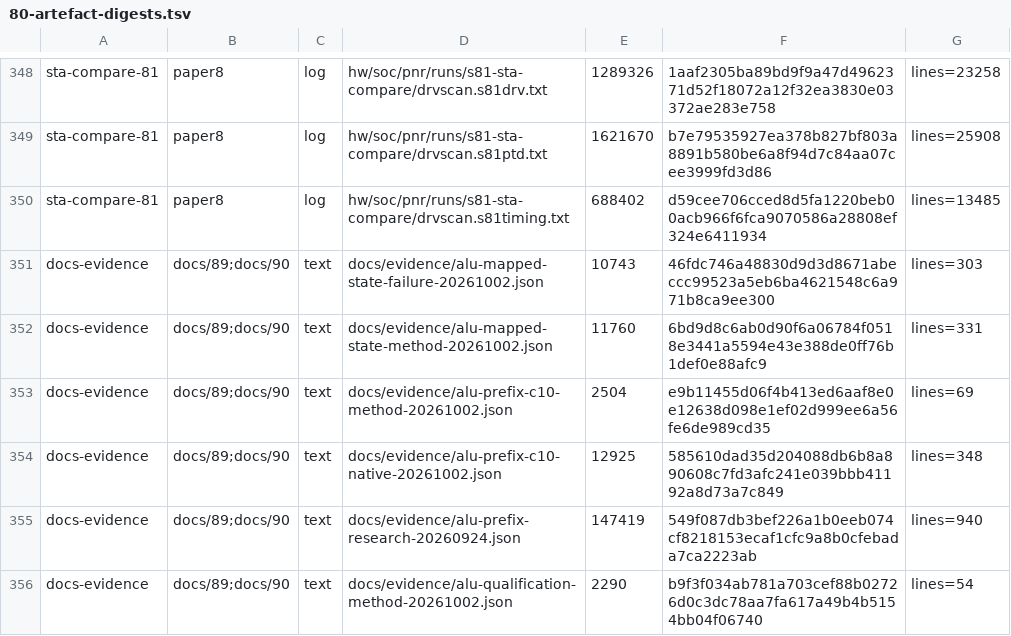
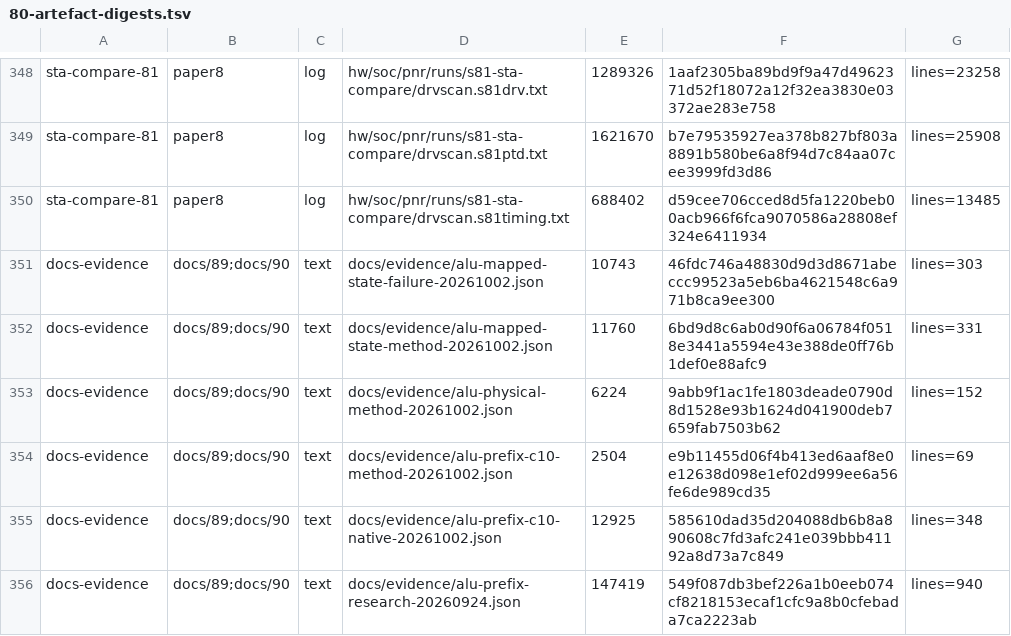
Before and after one commit to Melihakbulut221/nssoc, a TSV file: docs/80-artefact-digests.tsv, drawn as a sheet; only a part is shown, gaps mark what is left out; the shorter side is filled out with more unchanged rows; the diff covers the shown part only.

```diff
--- a/docs/80-artefact-digests.tsv
+++ b/docs/80-artefact-digests.tsv
@@ -352,2 +352,3 @@ docs-evidence	docs/89;docs/90	text	docs/evidence/alu-mapped-state-failure-202610
 docs-evidence	docs/89;docs/90	text	docs/evidence/alu-mapped-state-method-20261002.json	11760	6bd9d8c6ab0d90f6a06784f0518e3441a5594e43e388de0ff76b1def0e88afc9	lines=331
+docs-evidence	docs/89;docs/90	text	docs/evidence/alu-physical-method-20261002.json	6224	9abb9f1ac1fe1803deade0790d8d1528e93b1624d041900deb7659fab7503b62	lines=152
 docs-evidence	docs/89;docs/90	text	docs/evidence/alu-prefix-c10-method-20261002.json	2504	e9b11455d06f4b413ed6aaf8e0e12638d098e1ef02d999ee6a56fe6de989cd35	lines=69
```
Also changed, not shown: 6 added rows and 1 edited cell elsewhere in this file, 16 other files.
